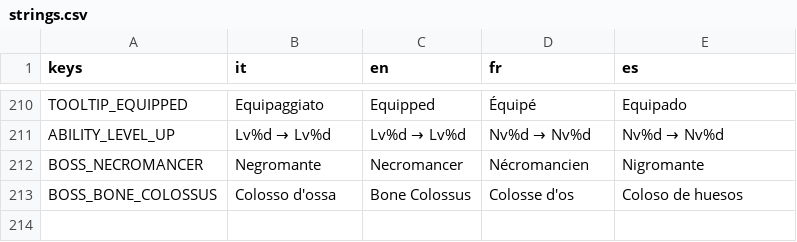
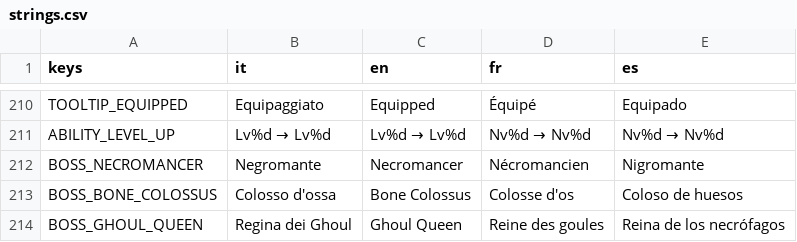
Before and after one commit to danieleadelfio/Wanderloot, a CSV file: data/i18n/strings.csv, drawn as a sheet; only a part is shown, gaps mark what is left out.

```diff
--- a/data/i18n/strings.csv
+++ b/data/i18n/strings.csv
@@ -213 +213,2 @@ BOSS_NECROMANCER,Negromante,Necromancer,Nécromancien,Nigromante
 BOSS_BONE_COLOSSUS,Colosso d'ossa,Bone Colossus,Colosse d'os,Coloso de huesos
+BOSS_GHOUL_QUEEN,Regina dei Ghoul,Ghoul Queen,Reine des goules,Reina de los necrófagos
```
Also changed, not shown: 22 other files.
